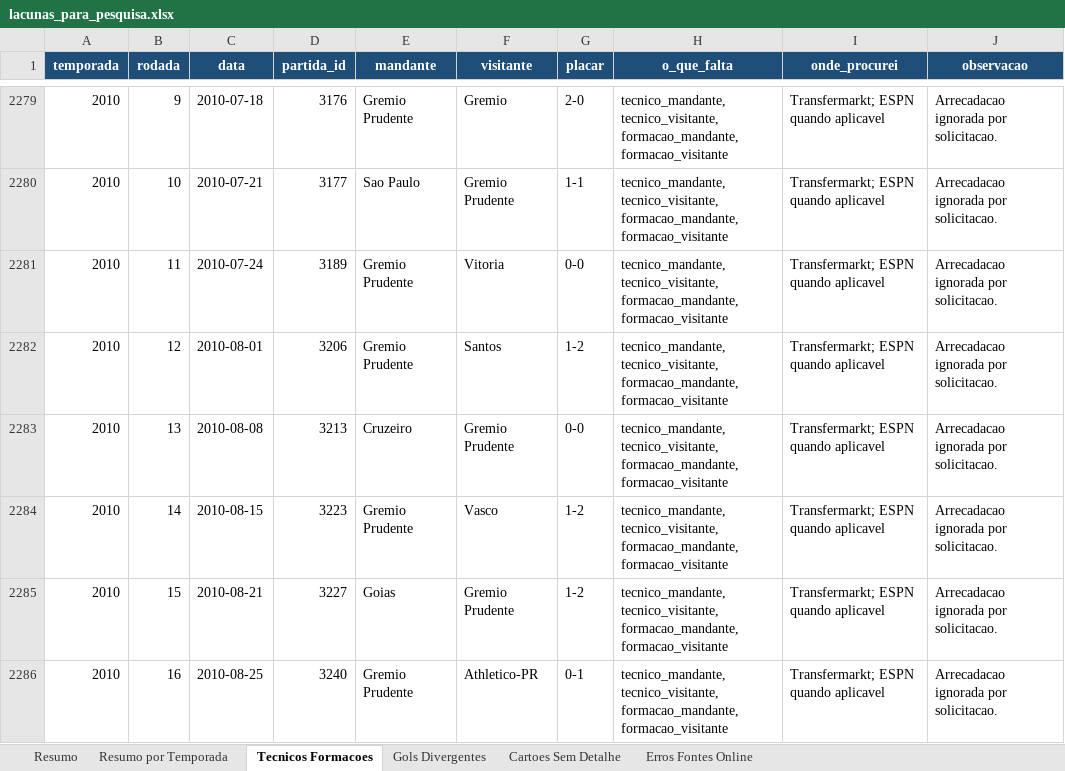
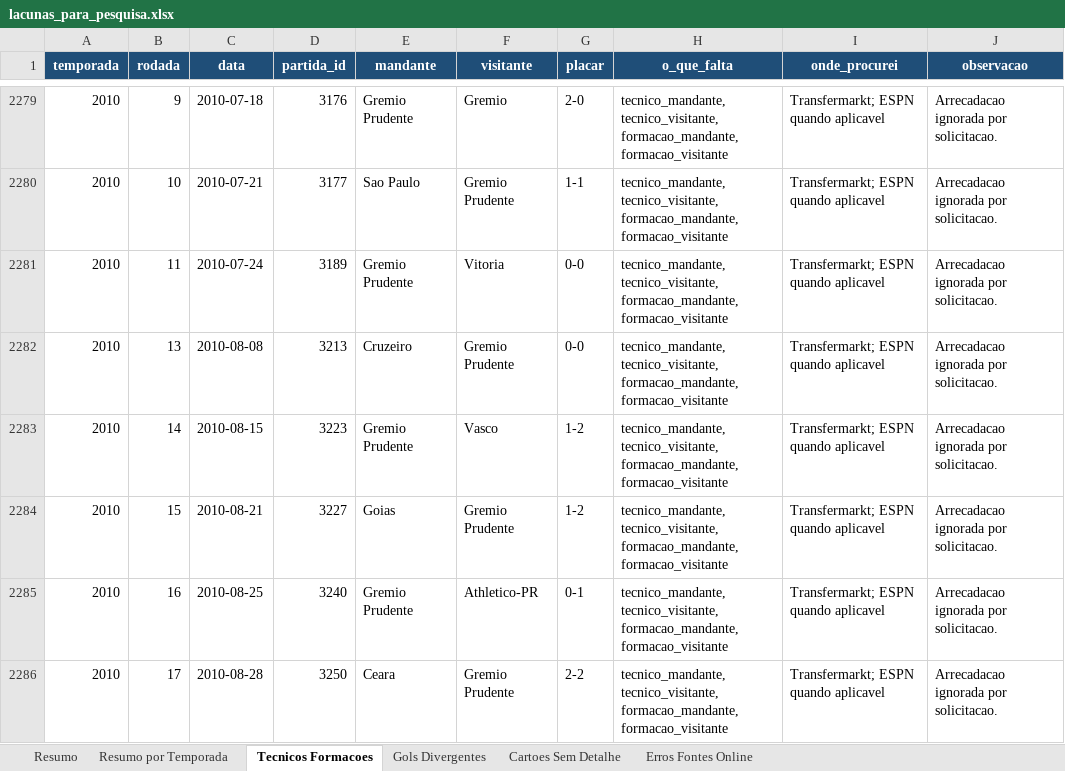
Before and after one commit to guicorrea93/clube_analitico, an Excel workbook: docs/lacunas_para_pesquisa.xlsx, sheet Tecnicos Formacoes, drawn as a sheet; only a part is shown, gaps mark what is left out; the shorter side is filled out with more unchanged rows; values as stored, in another font and other column widths than the file's, no borders; the diff names each change by its address in the sheet, - before the commit and + after, or states it on an @@ line.

Commit message:
Corrige mapeamento Transfermarkt Gremio Prudente

```diff
--- a/docs/lacunas_para_pesquisa.xlsx (sheet Tecnicos Formacoes)
+++ b/docs/lacunas_para_pesquisa.xlsx (sheet Tecnicos Formacoes)
-row 2282: 2010 | 12 | 2010-08-01 | 3206 | Gremio Prudente | Santos | 1-2 | tecnico_mandante, tecnico_visitante, formacao_mandante, formacao_visitante | Transfermarkt; ESPN quando aplicavel | Arrecadacao ignorada por solicitacao.
```
Also changed, not shown: sheet Resumo, sheet Resumo por Temporada, 3 other files.
